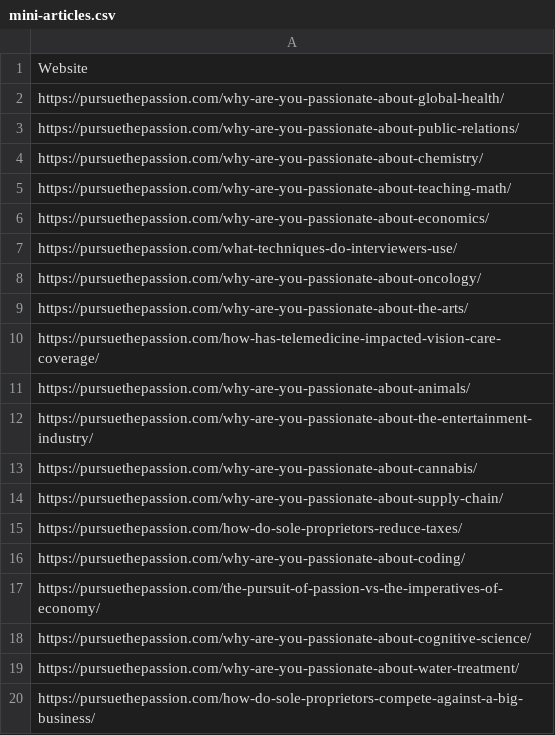
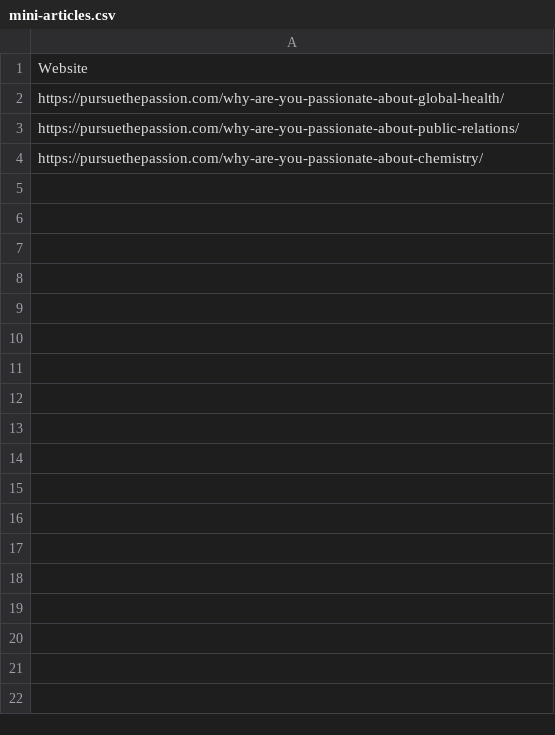
Before and after one commit to NightTrek/mistral-backlinker, a CSV file: mini-articles.csv, drawn as a sheet; the diff names each change by its address in the sheet, - before the commit and + after, or states it on an @@ line.

```diff
--- a/mini-articles.csv
+++ b/mini-articles.csv
-row 5: https://pursuethepassion.com/why-are-you-passionate-about-teaching-math/
-row 6: https://pursuethepassion.com/why-are-you-passionate-about-economics/
-row 7: https://pursuethepassion.com/what-techniques-do-interviewers-use/
-row 8: https://pursuethepassion.com/why-are-you-passionate-about-oncology/
-row 9: https://pursuethepassion.com/why-are-you-passionate-about-the-arts/
-row 10: https://pursuethepassion.com/how-has-telemedicine-impacted-vision-care-coverage/
-row 11: https://pursuethepassion.com/why-are-you-passionate-about-animals/
-row 12: https://pursuethepassion.com/why-are-you-passionate-about-the-entertainment-industry/
-row 13: https://pursuethepassion.com/why-are-you-passionate-about-cannabis/
-row 14: https://pursuethepassion.com/why-are-you-passionate-about-supply-chain/
-row 15: https://pursuethepassion.com/how-do-sole-proprietors-reduce-taxes/
-row 16: https://pursuethepassion.com/why-are-you-passionate-about-coding/
-row 17: https://pursuethepassion.com/the-pursuit-of-passion-vs-the-imperatives-of-economy/
-row 18: https://pursuethepassion.com/why-are-you-passionate-about-cognitive-science/
-row 19: https://pursuethepassion.com/why-are-you-passionate-about-water-treatment/
-row 20: https://pursuethepassion.com/how-do-sole-proprietors-compete-against-a-big-business/
```
Also changed, not shown: 11 other files.
